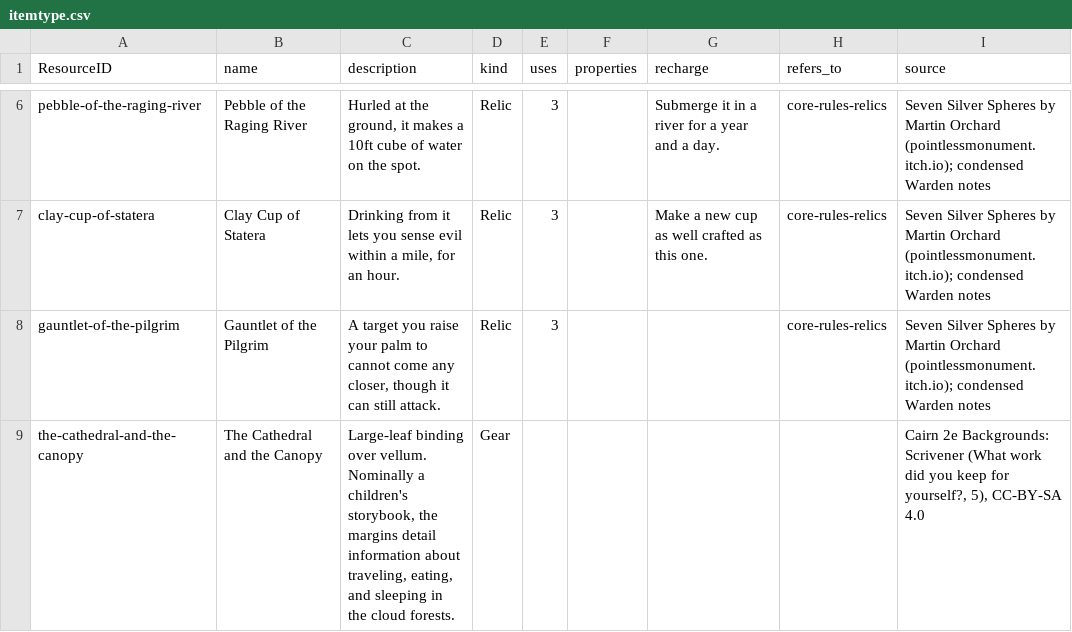
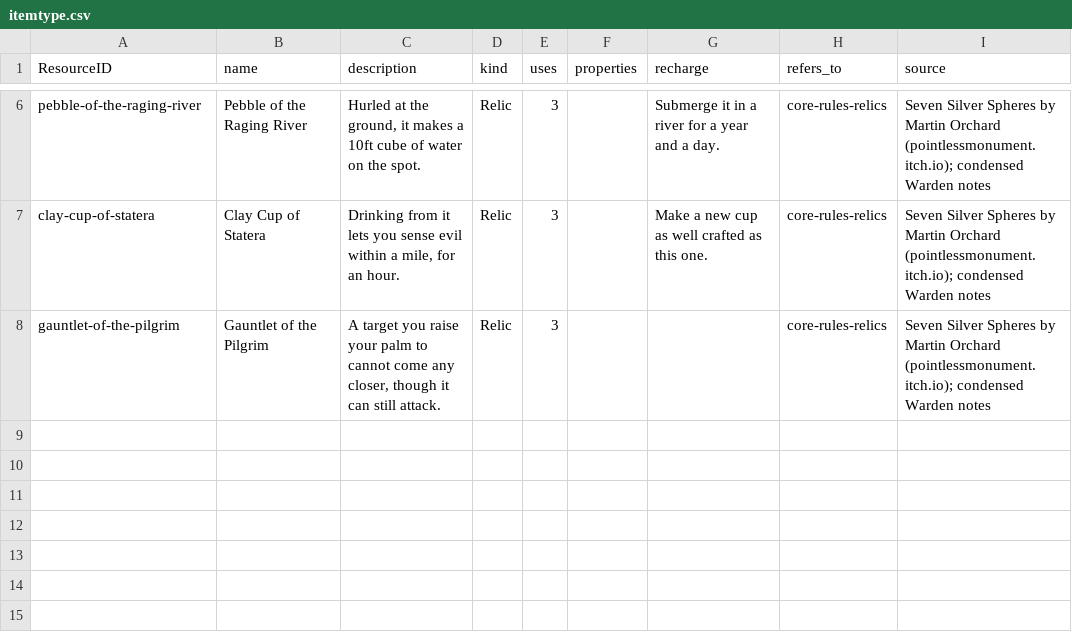
Before and after one commit to philtweir/cairn-world, a CSV file: layers/seven-silver-spheres/data/itemtype.csv, drawn as a sheet; only a part is shown, gaps mark what is left out.

```diff
--- a/layers/seven-silver-spheres/data/itemtype.csv
+++ b/layers/seven-silver-spheres/data/itemtype.csv
@@ -8,2 +8 @@ clay-cup-of-statera,Clay Cup of Statera,"Drinking from it lets you sense evil wi
 gauntlet-of-the-pilgrim,Gauntlet of the Pilgrim,"A target you raise your palm to cannot come any closer, though it can still attack.",Relic,3,,,core-rules-relics,Seven Silver Spheres by Martin Orchard (pointlessmonument.itch.io); condensed Warden notes
-the-cathedral-and-the-canopy,The Cathedral and the Canopy,"Large-leaf binding over vellum. Nominally a children's storybook, the margins detail information about traveling, eating, and sleeping in the cloud forests.",Gear,,,,,"Cairn 2e Backgrounds: Scrivener (What work did you keep for yourself?, 5), CC-BY-SA 4.0"
```
Also changed, not shown: rules/monstertype.csv, rules/rolltable.csv, 7 other files.
